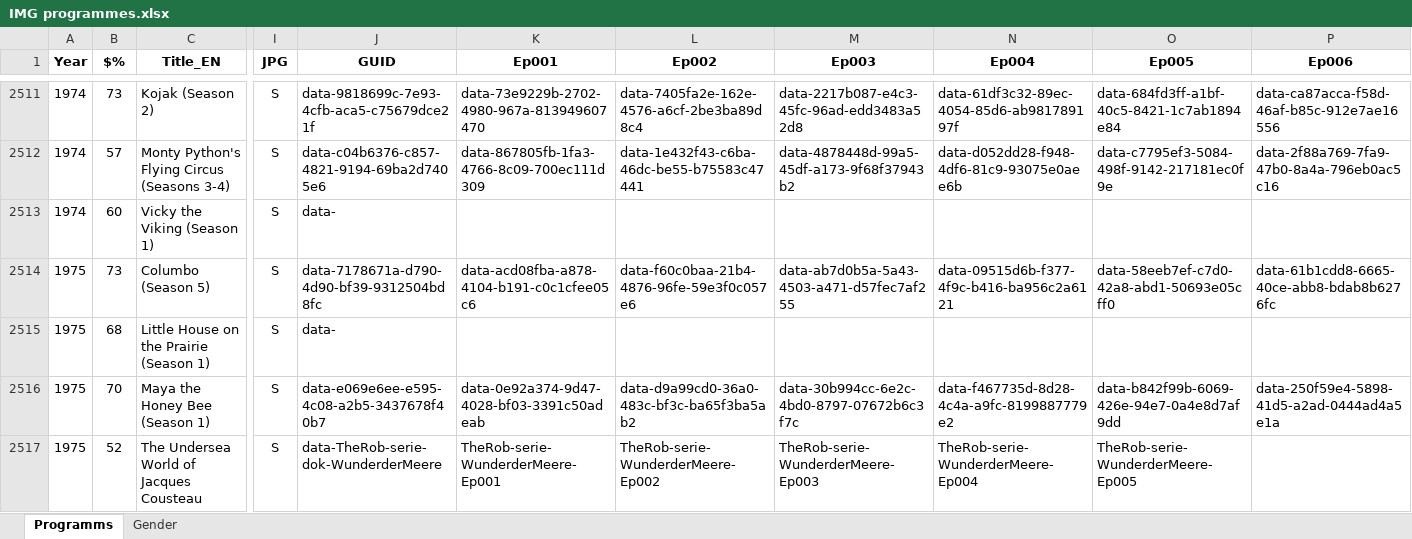
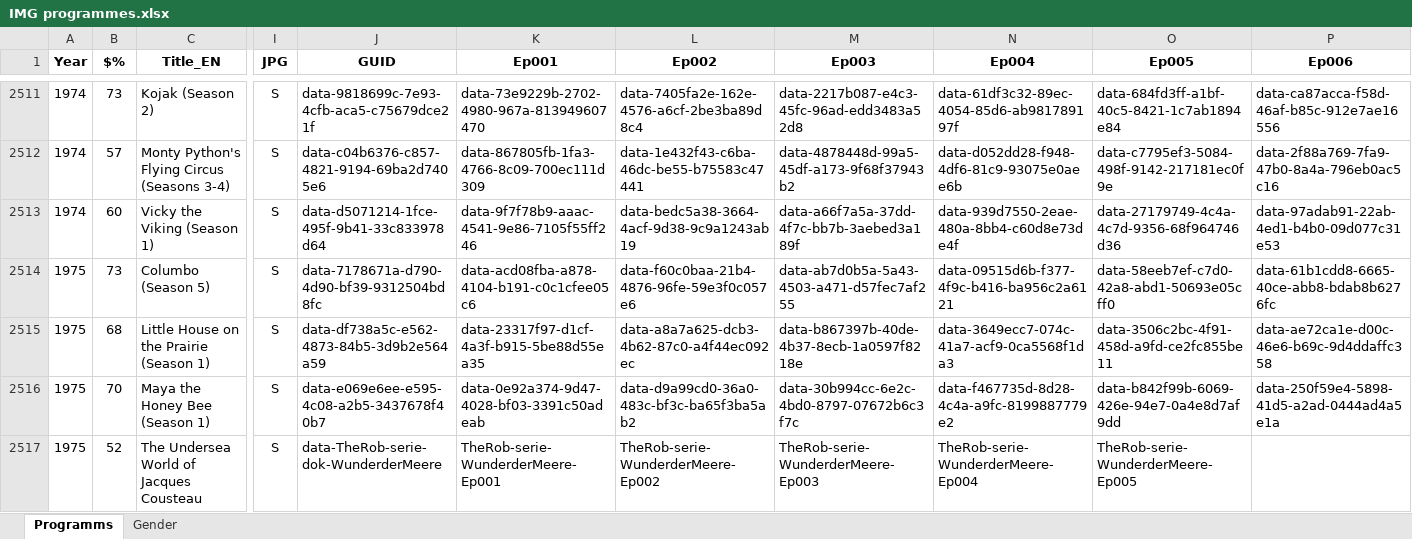
Before and after one commit to pauldim/MADTV, an Excel workbook: IMG programmes.xlsx, sheet Programms, drawn as a sheet; only a part is shown, gaps mark what is left out; values as stored, in another font and other column widths than the file's, no borders; the diff covers the shown part only; the diff names each change by its address in the sheet, - before the commit and + after, or states it on an @@ line.

Commit message:
Update IMG programmes.xlsx

```diff
--- a/IMG programmes.xlsx (sheet Programms)
+++ b/IMG programmes.xlsx (sheet Programms)
-J2513 (GUID): data-
+J2513 (GUID): data-d5071214-1fce-495f-9b41-33c833978d64
-K2513 (Ep001): (empty)
+K2513 (Ep001): data-9f7f78b9-aaac-4541-9e86-7105f55ff246
-L2513 (Ep002): (empty)
+L2513 (Ep002): data-bedc5a38-3664-4acf-9d38-9c9a1243ab19
-M2513 (Ep003): (empty)
+M2513 (Ep003): data-a66f7a5a-37dd-4f7c-bb7b-3aebed3a189f
-N2513 (Ep004): (empty)
+N2513 (Ep004): data-939d7550-2eae-480a-8bb4-c60d8e73de4f
-O2513 (Ep005): (empty)
+O2513 (Ep005): data-27179749-4c4a-4c7d-9356-68f964746d36
-P2513 (Ep006): (empty)
+P2513 (Ep006): data-97adab91-22ab-4ed1-b4b0-09d077c31e53
-J2515 (GUID): data-
+J2515 (GUID): data-df738a5c-e562-4873-84b5-3d9b2e564a59
-K2515 (Ep001): (empty)
+K2515 (Ep001): data-23317f97-d1cf-4a3f-b915-5be88d55ea35
-L2515 (Ep002): (empty)
+L2515 (Ep002): data-a8a7a625-dcb3-4b62-87c0-a4f44ec092ec
-M2515 (Ep003): (empty)
+M2515 (Ep003): data-b867397b-40de-4b37-8ecb-1a0597f8218e
-N2515 (Ep004): (empty)
+N2515 (Ep004): data-3649ecc7-074c-41a7-acf9-0ca5568f1da3
-O2515 (Ep005): (empty)
+O2515 (Ep005): data-3506c2bc-4f91-458d-a9fd-ce2fc855be11
-P2515 (Ep006): (empty)
+P2515 (Ep006): data-ae72ca1e-d00c-46e6-b69c-9d4ddaffc358
```
Also changed, not shown: 145 edited cells elsewhere in this sheet.
